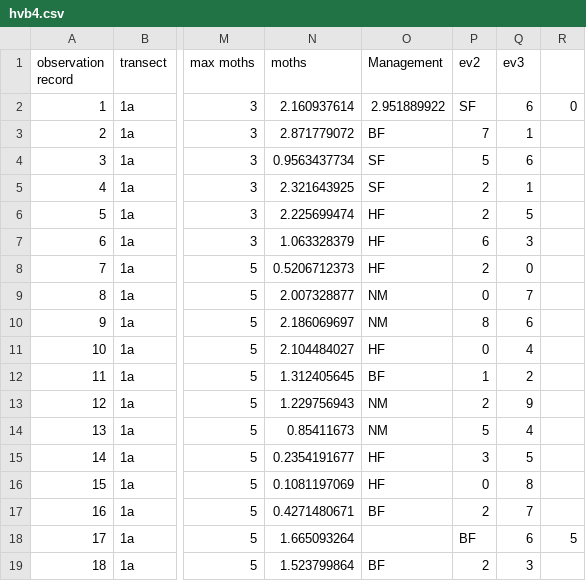
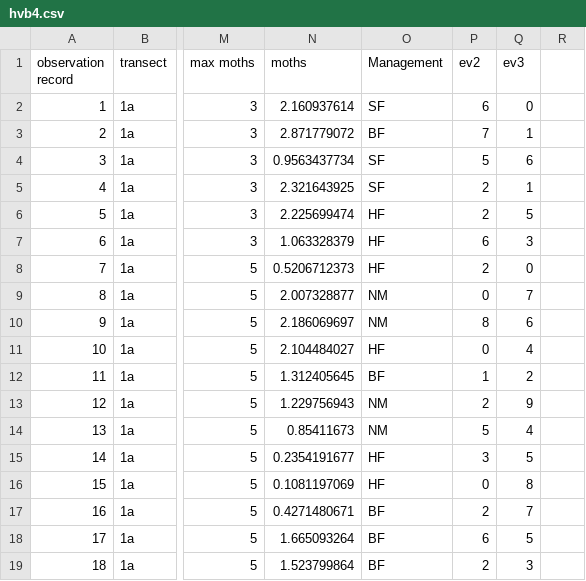
Before and after one commit to cordphelps/transect, a CSV file: data/hvb4.csv, drawn as a sheet; only a part is shown, gaps mark what is left out; the diff names each change by its address in the sheet, - before the commit and + after, or states it on an @@ line.

Commit message:
checkSpeciesMatrix

```diff
--- a/data/hvb4.csv
+++ b/data/hvb4.csv
-O2 (Management): 2.951889922
+O2 (Management): SF
-P2 (ev2): SF
+P2 (ev2): 6
-Q2 (ev3): 6
+Q2 (ev3): 0
-R2: 0
+R2: (empty)
-O18 (Management): (empty)
+O18 (Management): BF
-P18 (ev2): BF
+P18 (ev2): 6
-Q18 (ev3): 6
+Q18 (ev3): 5
-R18: 5
+R18: (empty)
```
